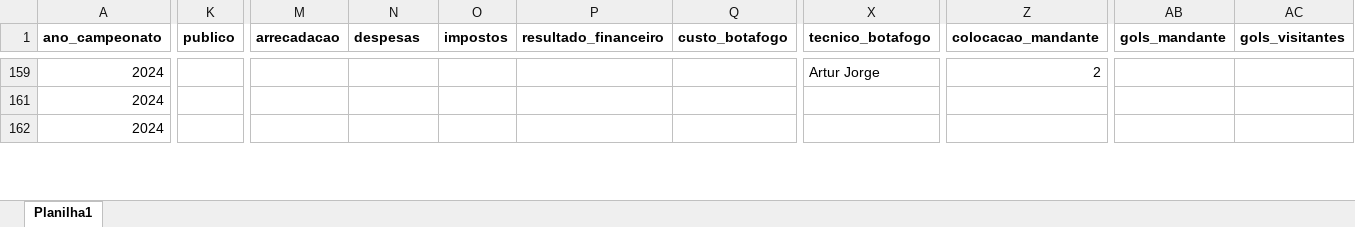
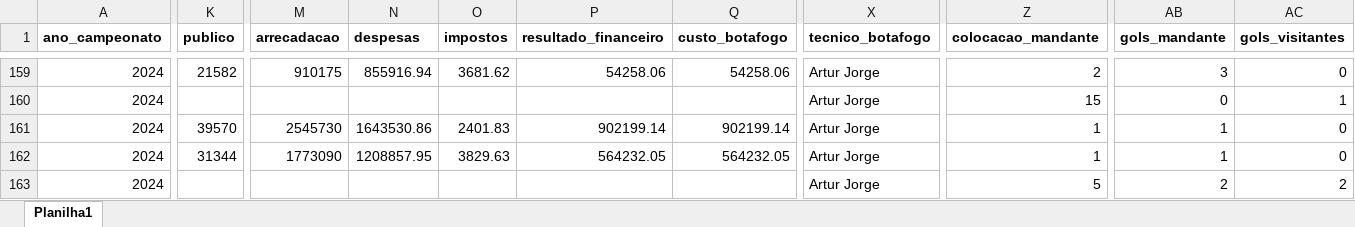
Before and after one commit to fabiodebittencourt/ia-botafogo, an Excel workbook: botafogo_previsao_estadio.xlsx, sheet Planilha1, drawn as a sheet; only a part is shown, gaps mark what is left out; values as stored, in another font and other column widths than the file's, no borders; rows hold the shown columns only; the diff covers the shown part only; the diff names each change by its address in the sheet, - before the commit and + after, or states it on an @@ line.

```diff
--- a/botafogo_previsao_estadio.xlsx (sheet Planilha1)
+++ b/botafogo_previsao_estadio.xlsx (sheet Planilha1)
-K159 (publico): (empty)
+K159 (publico): 21582
-M159 (arrecadacao): (empty)
+M159 (arrecadacao): 910175
-N159 (despesas): (empty)
+N159 (despesas): 855916.94
-O159 (impostos): (empty)
+O159 (impostos): 3681.62
-P159 (resultado_financeiro): (empty)
+P159 (resultado_financeiro): 54258.06
-Q159 (custo_botafogo): (empty)
+Q159 (custo_botafogo): 54258.06
-AB159 (gols_mandante): (empty)
+AB159 (gols_mandante): 3
-AC159 (gols_visitantes): (empty)
+AC159 (gols_visitantes): 0
+row 160: 2024 |  |  |  |  |  |  | Artur Jorge | 15 | 0 | 1
-K161 (publico): (empty)
+K161 (publico): 39570
-M161 (arrecadacao): (empty)
+M161 (arrecadacao): 2545730
-N161 (despesas): (empty)
+N161 (despesas): 1643530.86
-O161 (impostos): (empty)
+O161 (impostos): 2401.83
-P161 (resultado_financeiro): (empty)
+P161 (resultado_financeiro): 902199.14
-Q161 (custo_botafogo): (empty)
+Q161 (custo_botafogo): 902199.14
-X161:X162 (tecnico_botafogo): (empty)
+X161:X162 (tecnico_botafogo): Artur Jorge
-Z161:Z162 (colocacao_mandante): (empty)
+Z161:Z162 (colocacao_mandante): 1
-AB161:AB162 (gols_mandante): (empty)
+AB161:AB162 (gols_mandante): 1
-AC161:AC162 (gols_visitantes): (empty)
+AC161:AC162 (gols_visitantes): 0
-K162 (publico): (empty)
+K162 (publico): 31344
-M162 (arrecadacao): (empty)
+M162 (arrecadacao): 1773090
-N162 (despesas): (empty)
+N162 (despesas): 1208857.95
-O162 (impostos): (empty)
+O162 (impostos): 3829.63
-P162 (resultado_financeiro): (empty)
+P162 (resultado_financeiro): 564232.05
-Q162 (custo_botafogo): (empty)
+Q162 (custo_botafogo): 564232.05
+row 163: 2024 |  |  |  |  |  |  | Artur Jorge | 5 | 2 | 2
```
Also changed, not shown: 5 added rows, 94 hidden or unhidden rows and 38 edited cells elsewhere in this sheet, hidden cells, 3 other files.
